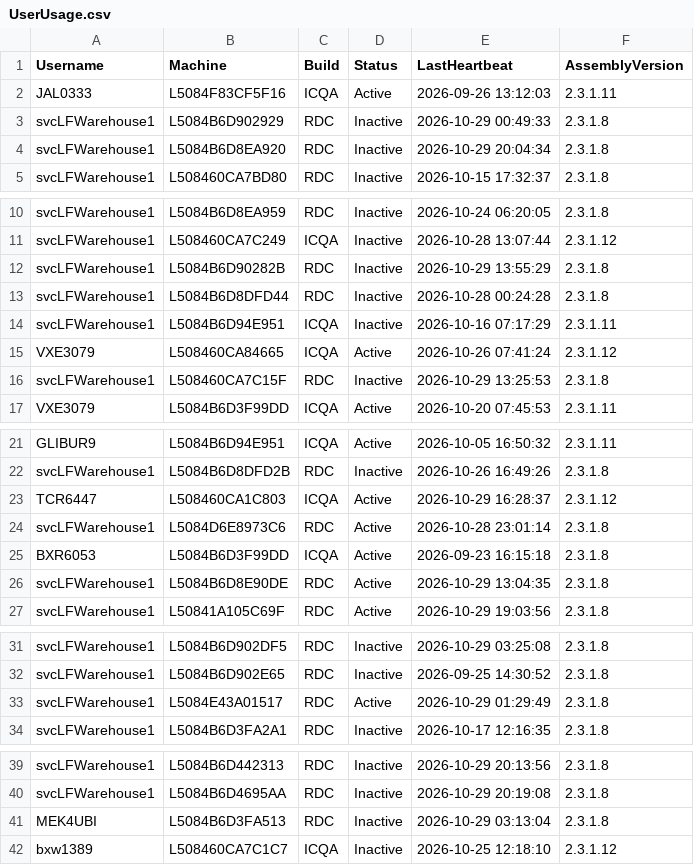
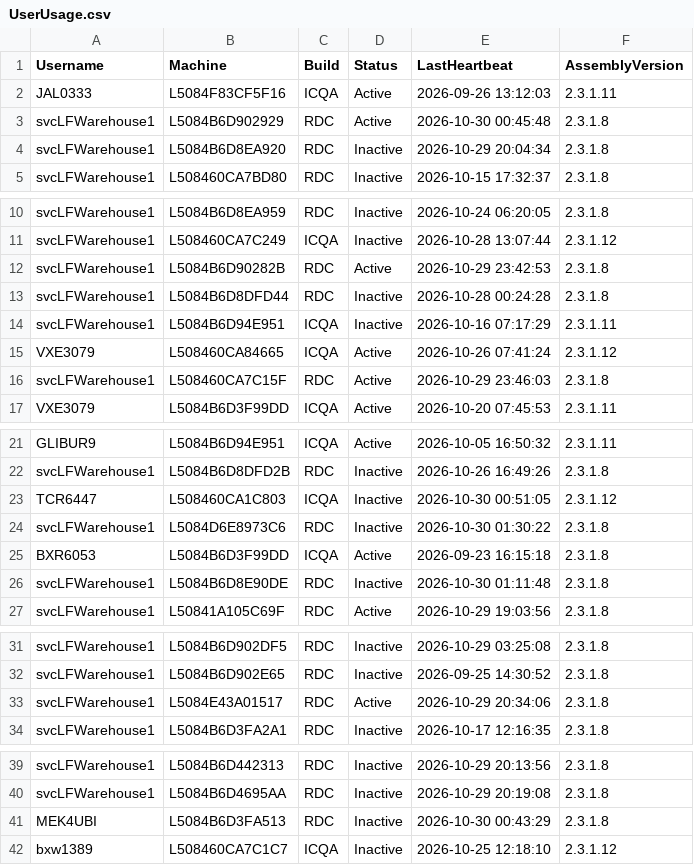
Before and after one commit to ixservices-bit/ixservices.github.io, a CSV file: data/UserUsage.csv, drawn as a sheet; only a part is shown, gaps mark what is left out.

```diff
--- a/data/UserUsage.csv
+++ b/data/UserUsage.csv
@@ -2,3 +2,3 @@ Username,Machine,Build,Status,LastHeartbeat,AssemblyVersion
 JAL0333,L5084F83CF5F16,ICQA,Active,2026-09-26 13:12:03,2.3.1.11
-svcLFWarehouse1,L5084B6D902929,RDC,Inactive,2026-10-29 00:49:33,2.3.1.8
+svcLFWarehouse1,L5084B6D902929,RDC,Active,2026-10-30 00:45:48,2.3.1.8
 svcLFWarehouse1,L5084B6D8EA920,RDC,Inactive,2026-10-29 20:04:34,2.3.1.8
@@ -11,3 +11,3 @@ svcLFWarehouse1,L5084B6D8EA959,RDC,Inactive,2026-10-24 06:20:05,2.3.1.8
 svcLFWarehouse1,L508460CA7C249,ICQA,Inactive,2026-10-28 13:07:44,2.3.1.12
-svcLFWarehouse1,L5084B6D90282B,RDC,Inactive,2026-10-29 13:55:29,2.3.1.8
+svcLFWarehouse1,L5084B6D90282B,RDC,Active,2026-10-29 23:42:53,2.3.1.8
 svcLFWarehouse1,L5084B6D8DFD44,RDC,Inactive,2026-10-28 00:24:28,2.3.1.8
@@ -15,3 +15,3 @@ svcLFWarehouse1,L5084B6D94E951,ICQA,Inactive,2026-10-16 07:17:29,2.3.1.11
 VXE3079,L508460CA84665,ICQA,Active,2026-10-26 07:41:24,2.3.1.12
-svcLFWarehouse1,L508460CA7C15F,RDC,Inactive,2026-10-29 13:25:53,2.3.1.8
+svcLFWarehouse1,L508460CA7C15F,RDC,Active,2026-10-29 23:46:03,2.3.1.8
 VXE3079,L5084B6D3F99DD,ICQA,Active,2026-10-20 07:45:53,2.3.1.11
@@ -22,6 +22,6 @@ GLIBUR9,L5084B6D94E951,ICQA,Active,2026-10-05 16:50:32,2.3.1.11
 svcLFWarehouse1,L5084B6D8DFD2B,RDC,Inactive,2026-10-26 16:49:26,2.3.1.8
-TCR6447,L508460CA1C803,ICQA,Active,2026-10-29 16:28:37,2.3.1.12
-svcLFWarehouse1,L5084D6E8973C6,RDC,Active,2026-10-28 23:01:14,2.3.1.8
+TCR6447,L508460CA1C803,ICQA,Inactive,2026-10-30 00:51:05,2.3.1.12
+svcLFWarehouse1,L5084D6E8973C6,RDC,Inactive,2026-10-30 01:30:22,2.3.1.8
 BXR6053,L5084B6D3F99DD,ICQA,Active,2026-09-23 16:15:18,2.3.1.8
-svcLFWarehouse1,L5084B6D8E90DE,RDC,Active,2026-10-29 13:04:35,2.3.1.8
+svcLFWarehouse1,L5084B6D8E90DE,RDC,Inactive,2026-10-30 01:11:48,2.3.1.8
 svcLFWarehouse1,L50841A105C69F,RDC,Active,2026-10-29 19:03:56,2.3.1.8
@@ -32,3 +32,3 @@ svcLFWarehouse1,L5084B6D902DF5,RDC,Inactive,2026-10-29 03:25:08,2.3.1.8
 svcLFWarehouse1,L5084B6D902E65,RDC,Inactive,2026-09-25 14:30:52,2.3.1.8
-svcLFWarehouse1,L5084E43A01517,RDC,Active,2026-10-29 01:29:49,2.3.1.8
+svcLFWarehouse1,L5084E43A01517,RDC,Active,2026-10-29 20:34:06,2.3.1.8
 svcLFWarehouse1,L5084B6D3FA2A1,RDC,Inactive,2026-10-17 12:16:35,2.3.1.8
@@ -40,3 +40,3 @@ svcLFWarehouse1,L5084B6D442313,RDC,Inactive,2026-10-29 20:13:56,2.3.1.8
 svcLFWarehouse1,L5084B6D4695AA,RDC,Inactive,2026-10-29 20:19:08,2.3.1.8
-MEK4UBI,L5084B6D3FA513,RDC,Inactive,2026-10-29 03:13:04,2.3.1.8
+MEK4UBI,L5084B6D3FA513,RDC,Inactive,2026-10-30 00:43:29,2.3.1.8
 bxw1389,L508460CA7C1C7,ICQA,Inactive,2026-10-25 12:18:10,2.3.1.12
```
Also changed, not shown: 2 other files.
